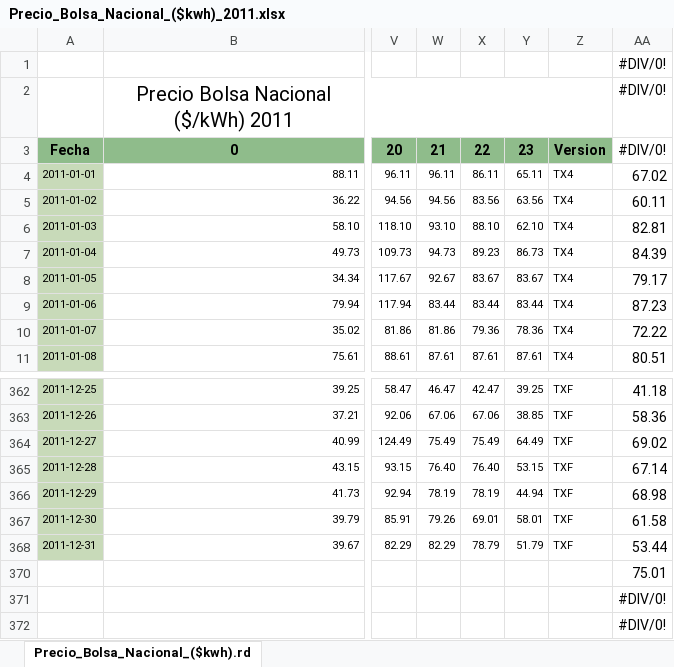
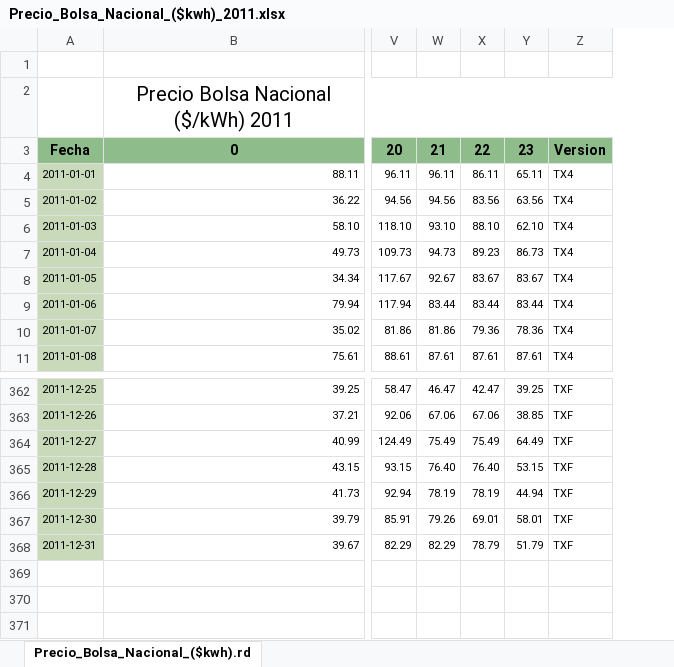
Before and after one commit to mvgaona/Proyecto-final-MEcA-4107, an Excel workbook: Datos/Precio_Bolsa_Nacional_($kwh)_2011.xlsx, sheet Precio_Bolsa_Nacional_($kwh).rd, drawn as a sheet; only a part is shown, gaps mark what is left out; values as stored, in another font and other column widths than the file's, no borders; rows hold the shown columns only; the diff names each change by its address in the sheet, - before the commit and + after, or states it on an @@ line.

```diff
--- a/Datos/Precio_Bolsa_Nacional_($kwh)_2011.xlsx (sheet Precio_Bolsa_Nacional_($kwh).rd)
+++ b/Datos/Precio_Bolsa_Nacional_($kwh)_2011.xlsx (sheet Precio_Bolsa_Nacional_($kwh).rd)
-column AA, rows 1-11: #DIV/0! | #DIV/0! | #DIV/0! | 67.02 | 60.11 | 82.81 | 84.39 | 79.17 | 87.23 | 72.22 | 80.51; rows 362-368: 41.18 | 58.36 | 69.02 | 67.14 | 68.98 | 61.58 | 53.44
-row 370:  |  |  |  |  |  |  | 75.01
-row 371:  |  |  |  |  |  |  | #DIV/0!
-row 372:  |  |  |  |  |  |  | #DIV/0!
```
Also changed, not shown: hidden cells, Datos/Precio_Bolsa_Nacional_($kwh)_2012.xlsx, Datos/Precio_Bolsa_Nacional_($kwh)_2013.xlsx, 3 other files.
